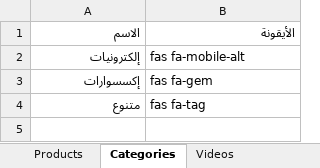
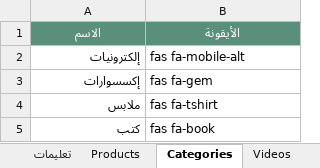
Before and after one commit to mashily/mashily-store, an Excel workbook: store-data.xlsx, sheet Categories, drawn as a sheet; values as stored, in another font and other column widths than the file's, no borders; removed rows and columns are numbered as before the commit, all else as after; the diff names each change by its address in the sheet, - before the commit and + after, or states it on an @@ line.

```diff
--- a/store-data.xlsx (sheet Categories)
+++ b/store-data.xlsx (sheet Categories)
+sheet tab: تعليمات
@@ A1:B1 fill: none → #5A8F7B, bold: off → on, text colour: black → #FFFFFF, alignment: right → center @@
-row 4: متنوع | fas fa-tag
+row 4: ملابس | fas fa-tshirt
+row 5: كتب | fas fa-book
```
Also changed, not shown: sheet Products, sheet Notifications, sheet Videos, sheet Coupons, sheet Settings, sheet Statuses, other sheet tabs, 5 other files.
